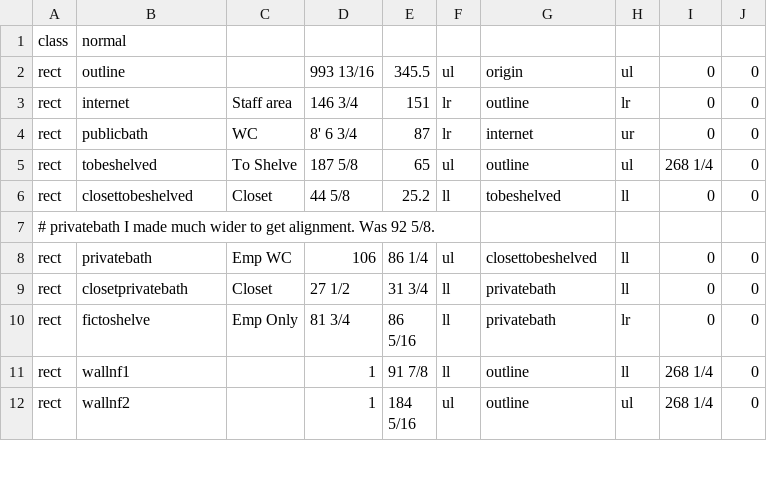
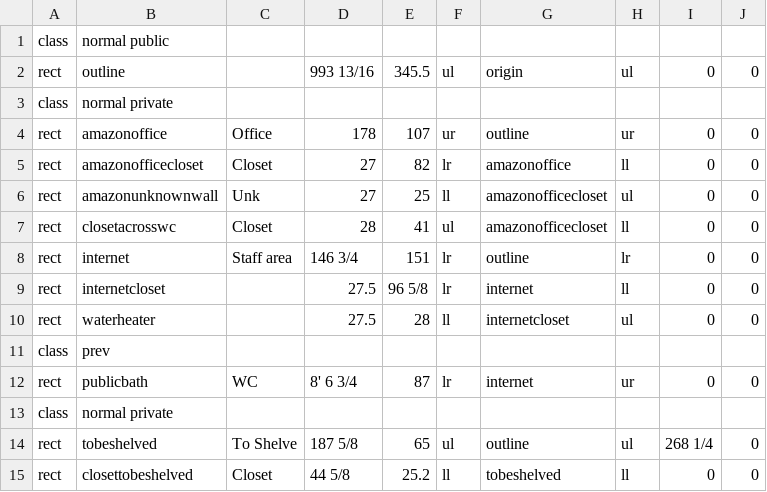
Before and after one commit to riordanmr/mfloorplan, a CSV file: data/bookstore1.csv, drawn as a sheet; only a part is shown; the shorter side is filled out with more unchanged rows; the diff covers the shown part only.

Commit message:
Implement repeat. Add numerous rects.

```diff
--- a/data/bookstore1.csv
+++ b/data/bookstore1.csv
@@ -1,5 +1,14 @@
-class,normal
+class,normal public
 rect,outline,,993 13/16,345.5,ul,origin,ul,0,0
+class,normal private
+rect,amazonoffice,Office,178,107,ur,outline,ur,0,0
+rect,amazonofficecloset,Closet,27,82,lr,amazonoffice,ll,0,0
+rect,amazonunknownwall,Unk,27,25,ll,amazonofficecloset,ul,0,0
+rect,closetacrosswc,Closet,28,41,ul,amazonofficecloset,ll,0,0
 rect,internet,Staff area,146 3/4,151,lr,outline,lr,0,0
+rect,internetcloset,,27.5,96 5/8,lr,internet,ll,0,0
+rect,waterheater,,27.5,28,ll,internetcloset,ul,0,0
+class,prev
 rect,publicbath,WC,8' 6 3/4,87,lr,internet,ur,0,0
+class,normal private
 rect,tobeshelved,To Shelve,187 5/8,65,ul,outline,ul,268 1/4,0
```
Also changed, not shown: 13 added rows and 17 edited cells elsewhere in this file, 2 other files.
